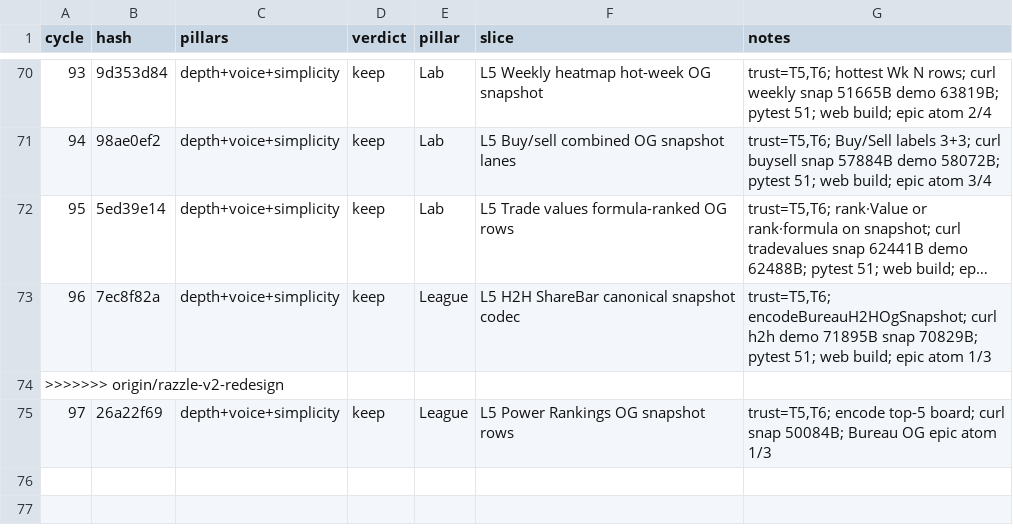
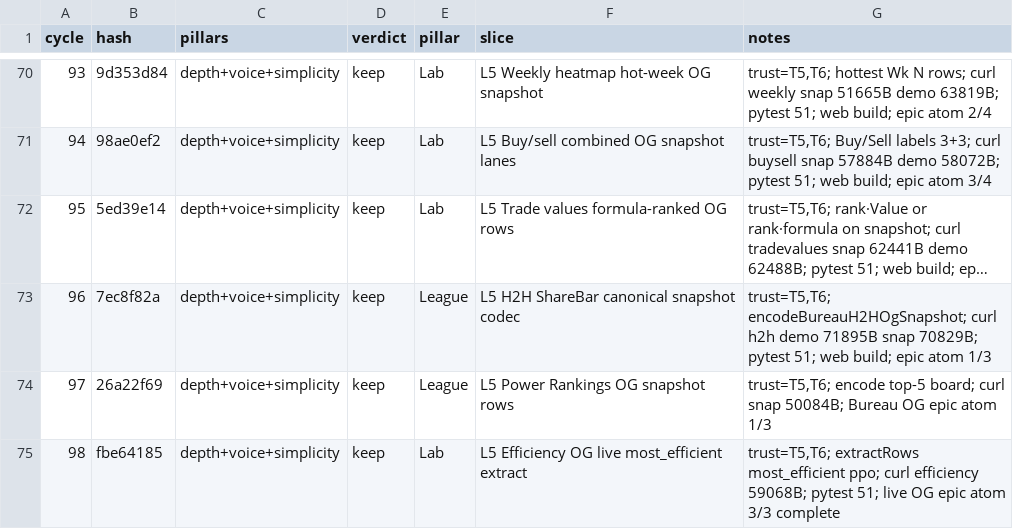
Before and after one commit to swaggerdagger987/razzle, a TSV file: docs/v2/results.tsv, drawn as a sheet; only a part is shown, gaps mark what is left out; long unchanged cells end in ….

Commit message:
standup: 2026-05-31 — SHIP Lab L5 efficiency OG live most_efficient extract
Co-authored-by: swaggerdagger987 <swaggerdagger987@users.noreply.github.com>

```diff
--- a/docs/v2/results.tsv
+++ b/docs/v2/results.tsv
@@ -73,3 +73,3 @@ cycle	hash	pillars	verdict	pillar	slice	notes
 96	7ec8f82a	depth+voice+simplicity	keep	League	L5 H2H ShareBar canonical snapshot codec	trust=T5,T6; encodeBureauH2HOgSnapshot; curl h2h demo 71895B snap 70829B; pytest 51; web build; epic atom 1/3
->>>>>>> origin/razzle-v2-redesign
 97	26a22f69	depth+voice+simplicity	keep	League	L5 Power Rankings OG snapshot rows	trust=T5,T6; encode top-5 board; curl snap 50084B; Bureau OG epic atom 1/3
+98	fbe64185	depth+voice+simplicity	keep	Lab	L5 Efficiency OG live most_efficient extract	trust=T5,T6; extractRows most_efficient ppo; curl efficiency 59068B; pytest 51; live OG epic atom 3/3 complete
```
Also changed, not shown: 6 other files.
